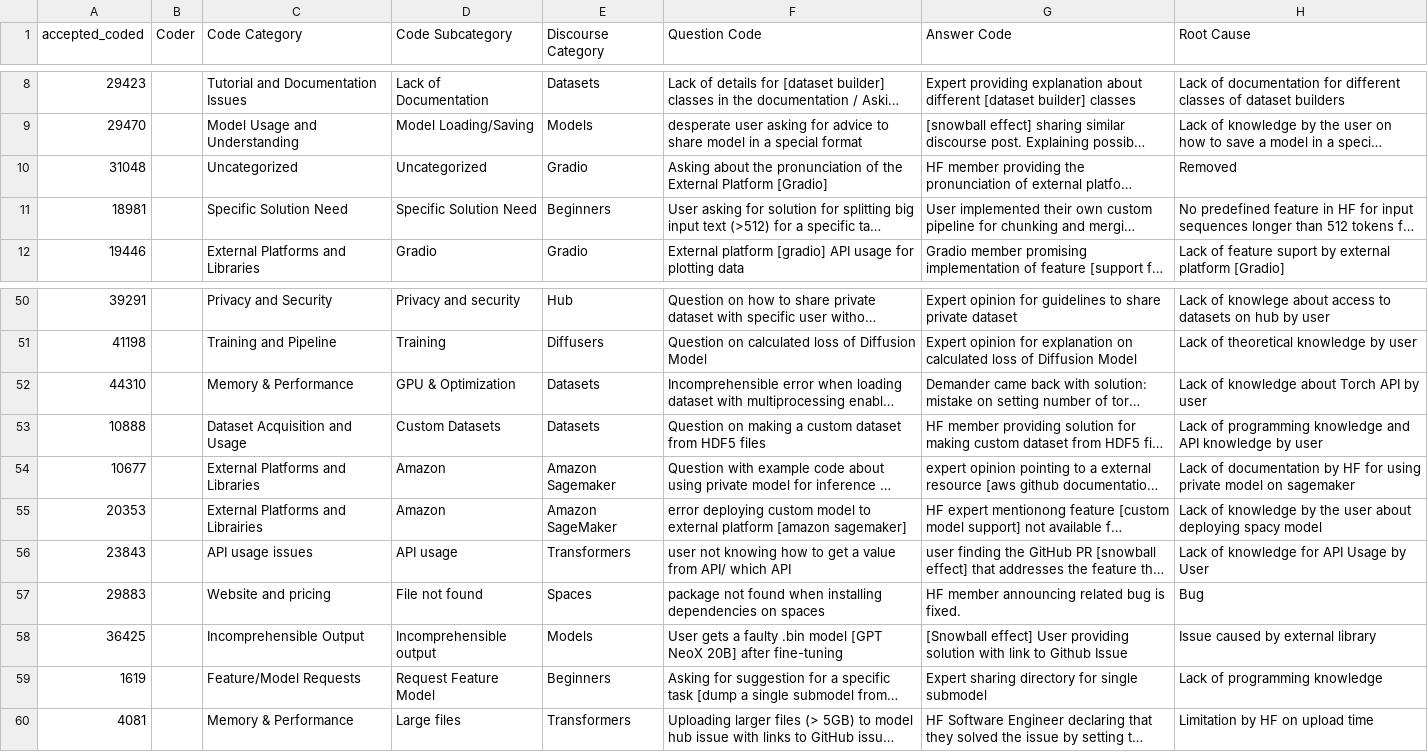
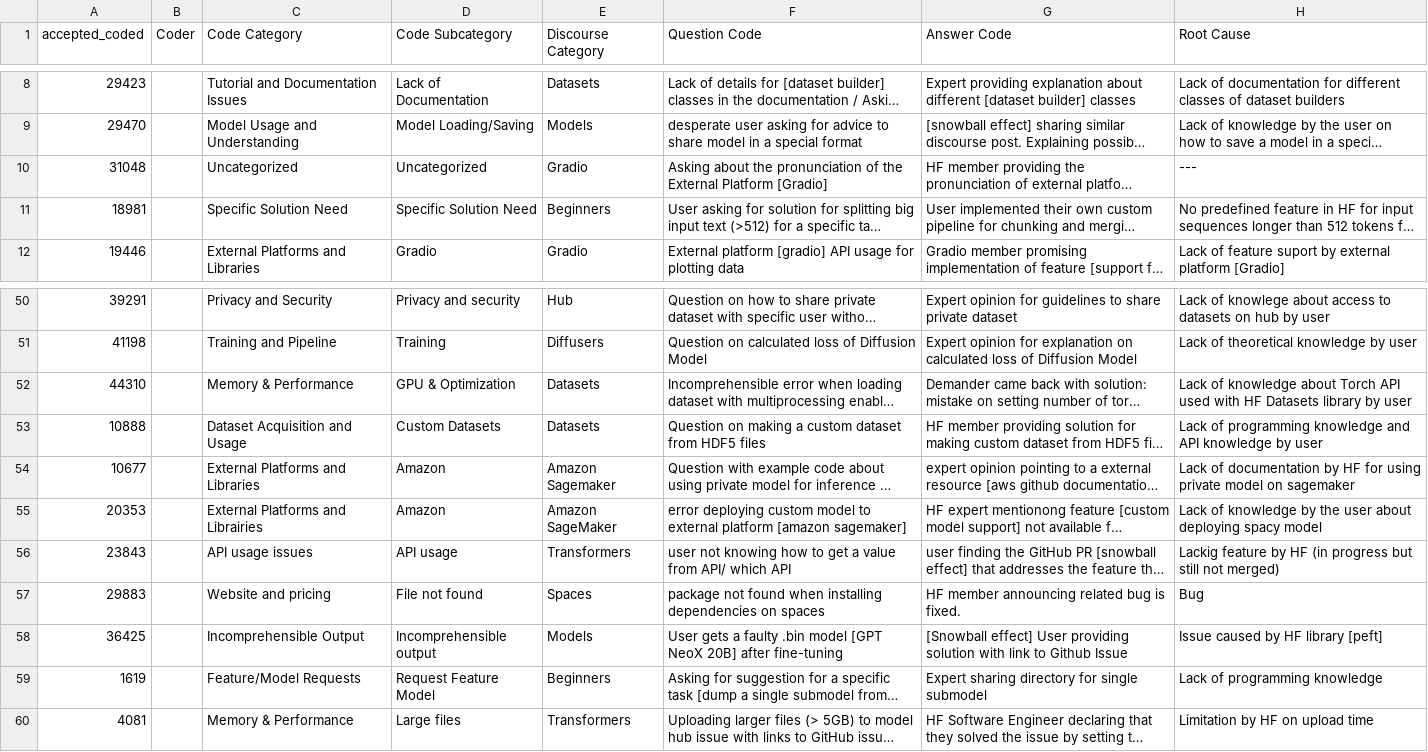
Before and after one commit to mina-taraghi/SANER2024ReplicationPackage, a CSV file: Replication Package/Coded Data/Root_Causes.csv (was Replication Package/Coded Data/RootCauses.csv), drawn as a sheet; only a part is shown, gaps mark what is left out; long unchanged cells end in …; the diff names each change by its address in the sheet, - before the commit and + after, or states it on an @@ line.

Commit message:
update3

```diff
--- a/Replication Package/Coded Data/RootCauses.csv
+++ b/Replication Package/Coded Data/Root_Causes.csv
-H10 (Root Cause): Removed
+H10 (Root Cause): ---
-H52 (Root Cause): …Torch API by user
+H52 (Root Cause): …Torch API used with HF Datasets library by user
-H56 (Root Cause): Lack of knowledge for API Usage by User
+H56 (Root Cause): Lackig feature by HF (in progress but still not merged)
-H58 (Root Cause): Issue caused by external library
+H58 (Root Cause): Issue caused by HF library [peft]
```
